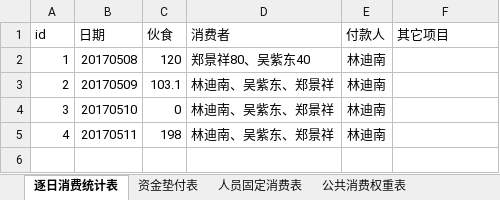
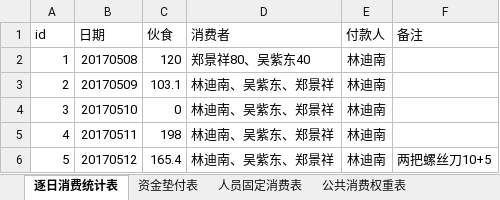
Before and after one commit to zjkl19/reimburse, an Excel workbook: 莆田项目部公共开支明细表数据库版本20170421起.xlsx, sheet 逐日消费统计表, drawn as a sheet; values as stored, in another font and other column widths than the file's, no borders; the diff names each change by its address in the sheet, - before the commit and + after, or states it on an @@ line.

```diff
--- a/莆田项目部公共开支明细表数据库版本20170421起.xlsx (sheet 逐日消费统计表)
+++ b/莆田项目部公共开支明细表数据库版本20170421起.xlsx (sheet 逐日消费统计表)
-F1: 其它项目
+F1: 备注
+row 6: 5 | 20170512 | 165.4 | 林迪南、吴紫东、郑景祥 | 林迪南 | 两把螺丝刀10+5
```
Also changed, not shown: sheet 人员固定消费表, sheet 公共消费权重表, sheet 莆田维养项目部签到表, sheet 莆田绶溪公园施工监控项目签到表, sheet 资金垫付表.
